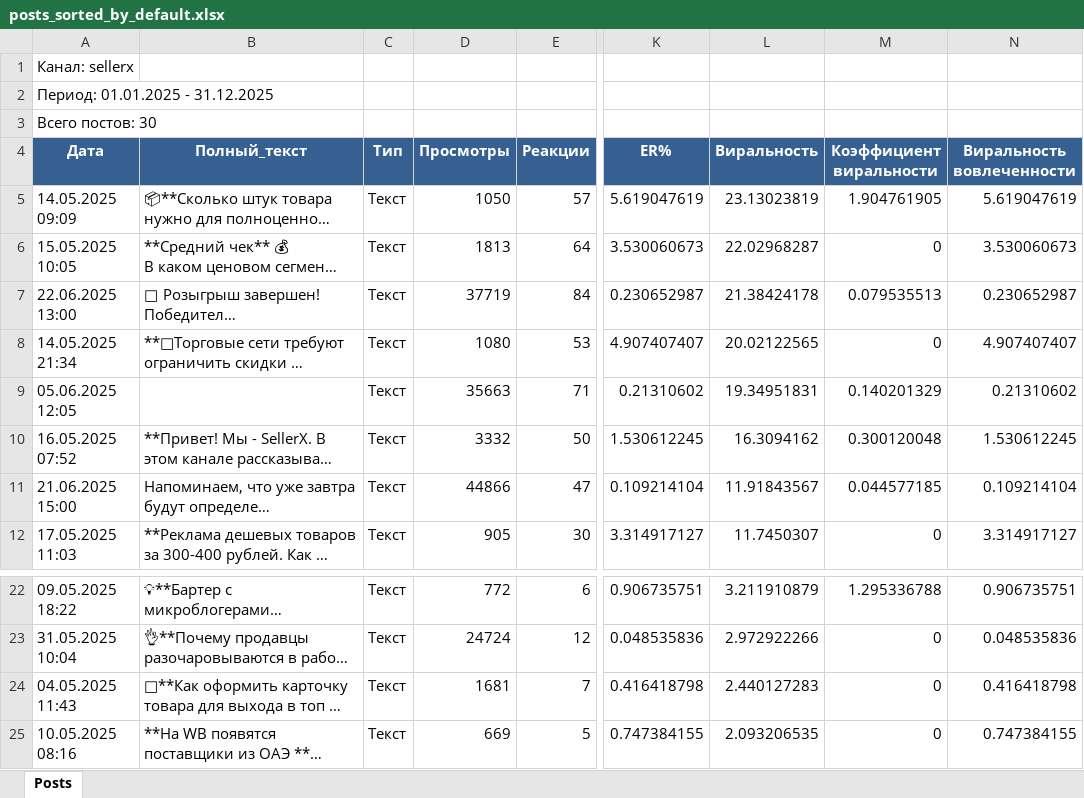
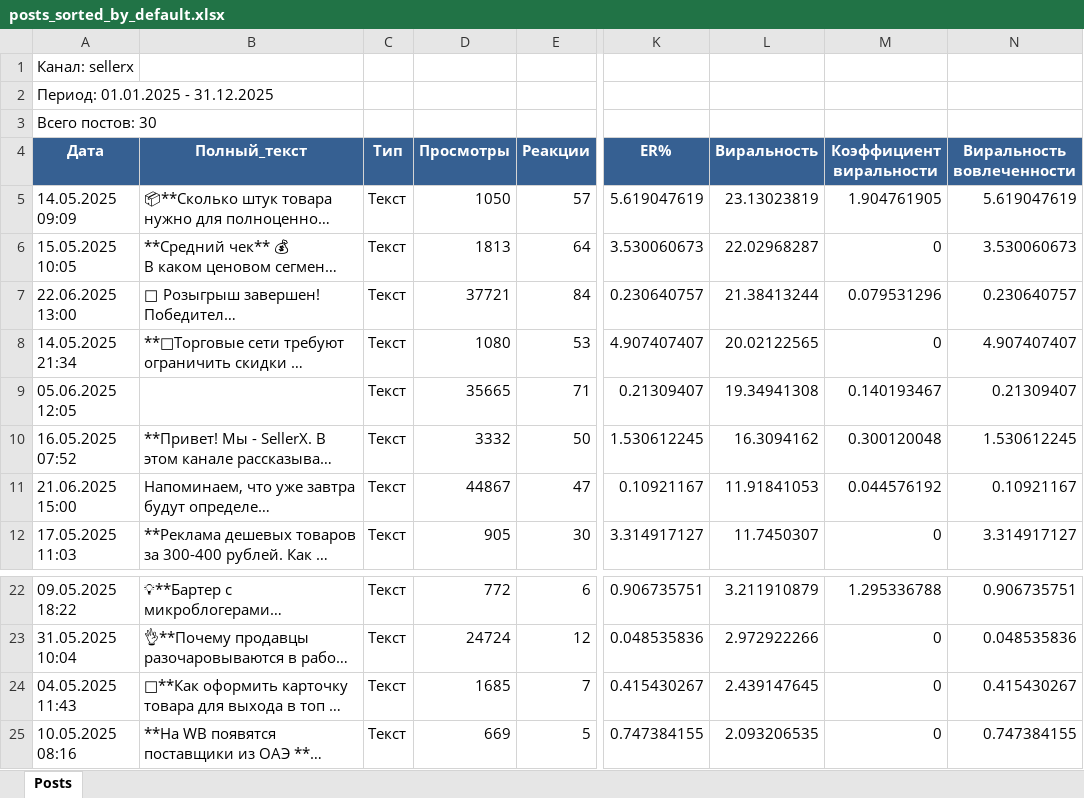
Before and after one commit to PanVOCode/expertanalyser, an Excel workbook: results/posts_sorted_by_default.xlsx, sheet Posts, drawn as a sheet; only a part is shown, gaps mark what is left out; long unchanged cells end in …; values as stored, in another font and other column widths than the file's, no borders; the diff names each change by its address in the sheet, - before the commit and + after, or states it on an @@ line.

```diff
--- a/results/posts_sorted_by_default.xlsx (sheet Posts)
+++ b/results/posts_sorted_by_default.xlsx (sheet Posts)
-D7 (Просмотры): 37719
+D7 (Просмотры): 37721
-K7 (ER%): 0.230652987
+K7 (ER%): 0.230640757
-L7 (Виральность): 21.38424178
+L7 (Виральность): 21.38413244
-M7 (Коэффициент виральности): 0.079535513
+M7 (Коэффициент виральности): 0.079531296
-N7 (Виральность вовлеченности): 0.230652987
+N7 (Виральность вовлеченности): 0.230640757
-D9 (Просмотры): 35663
+D9 (Просмотры): 35665
-K9 (ER%): 0.21310602
+K9 (ER%): 0.21309407
-L9 (Виральность): 19.34951831
+L9 (Виральность): 19.34941308
-M9 (Коэффициент виральности): 0.140201329
+M9 (Коэффициент виральности): 0.140193467
-N9 (Виральность вовлеченности): 0.21310602
+N9 (Виральность вовлеченности): 0.21309407
-D11 (Просмотры): 44866
+D11 (Просмотры): 44867
-K11 (ER%): 0.109214104
+K11 (ER%): 0.10921167
-L11 (Виральность): 11.91843567
+L11 (Виральность): 11.91841053
-M11 (Коэффициент виральности): 0.044577185
+M11 (Коэффициент виральности): 0.044576192
-N11 (Виральность вовлеченности): 0.109214104
+N11 (Виральность вовлеченности): 0.10921167
-D24 (Просмотры): 1681
+D24 (Просмотры): 1685
-K24 (ER%): 0.416418798
+K24 (ER%): 0.415430267
-L24 (Виральность): 2.440127283
+L24 (Виральность): 2.439147645
-N24 (Виральность вовлеченности): 0.416418798
+N24 (Виральность вовлеченности): 0.415430267
```
Also changed, not shown: results/virality_summary_report.xlsx, 3 other files.
